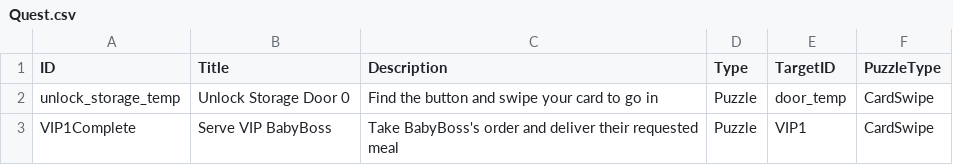
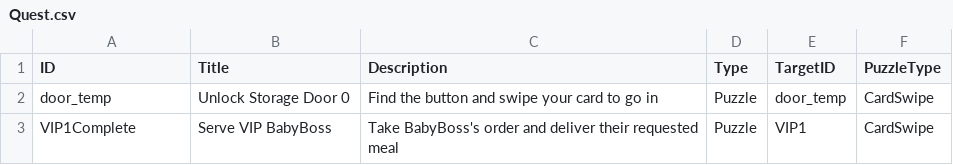
Before and after one commit to CPlusPlus129/Project-Uppies, a CSV file: Cook Project/Assets/Res_Local/Global/Tables/Quest.csv, drawn as a sheet.

```diff
--- a/Cook Project/Assets/Res_Local/Global/Tables/Quest.csv
+++ b/Cook Project/Assets/Res_Local/Global/Tables/Quest.csv
@@ -1,3 +1,3 @@
 ID,Title,Description,Type,TargetID,PuzzleType
-unlock_storage_temp,Unlock Storage Door 0,Find the button and swipe your card to go in,Puzzle,door_temp,CardSwipe
+door_temp,Unlock Storage Door 0,Find the button and swipe your card to go in,Puzzle,door_temp,CardSwipe
 VIP1Complete,Serve VIP BabyBoss,Take BabyBoss's order and deliver their requested meal,Puzzle,VIP1,CardSwipe
```
Also changed, not shown: 24 other files.
